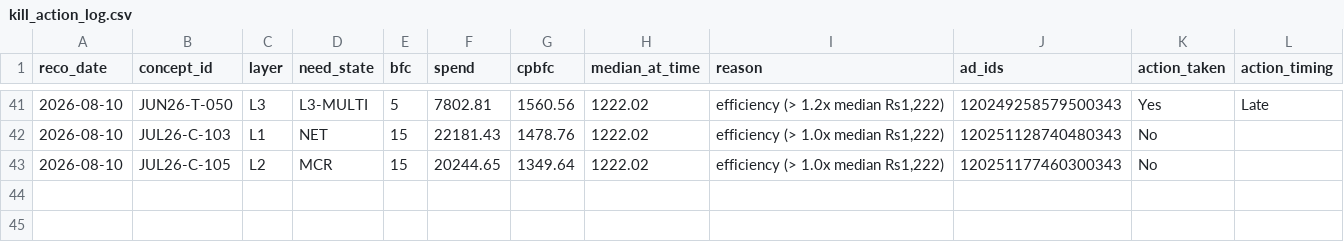
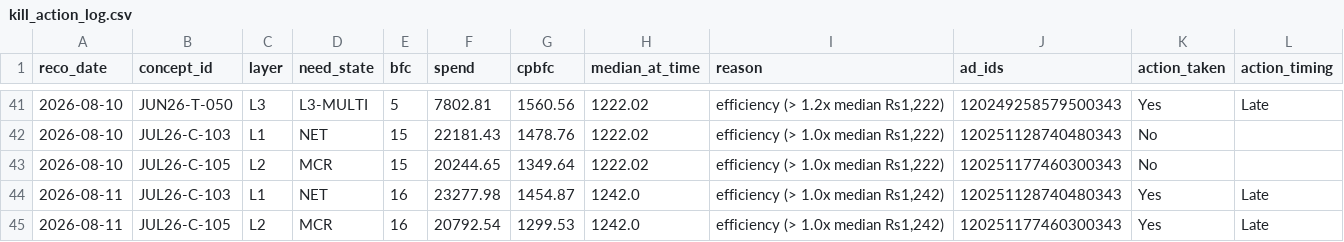
Before and after one commit to nikhilkajaria/wiom-rule-pass, a CSV file: kill_action_log.csv, drawn as a sheet; only a part is shown, gaps mark what is left out; the diff names each change by its address in the sheet, - before the commit and + after, or states it on an @@ line.

```diff
--- a/kill_action_log.csv
+++ b/kill_action_log.csv
+row 44: 2026-08-11 | JUL26-C-103 | L1 | NET | 16 | 23277.98 | 1454.87 | 1242.0 | efficiency (> 1.0x median Rs1,242) | 120251128740480343 | Yes | Late
+row 45: 2026-08-11 | JUL26-C-105 | L2 | MCR | 16 | 20792.54 | 1299.53 | 1242.0 | efficiency (> 1.0x median Rs1,242) | 120251177460300343 | Yes | Late
```
Also changed, not shown: 3 other files.
